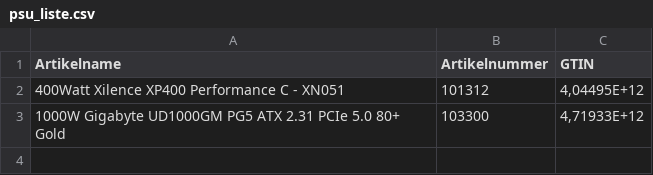
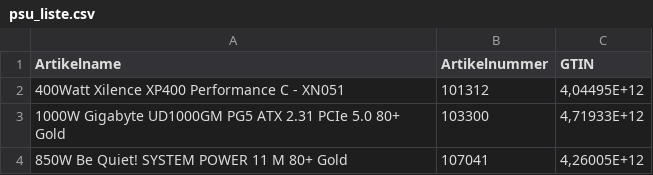
Before and after one commit to Mcmoneybags-afk/Open_AI_Searcher, a CSV file: input_csv/06_Netzteile/psu_liste.csv, drawn as a sheet; the diff names each change by its address in the sheet, - before the commit and + after, or states it on an @@ line.

```diff
--- a/input_csv/06_Netzteile/psu_liste.csv
+++ b/input_csv/06_Netzteile/psu_liste.csv
+row 4: 850W Be Quiet! SYSTEM POWER 11 M 80+ Gold | 107041 | 4,26005E+12
```
Also changed, not shown: input_csv/02_Arbeitsspeicher/RAMs.csv, 9 other files.
